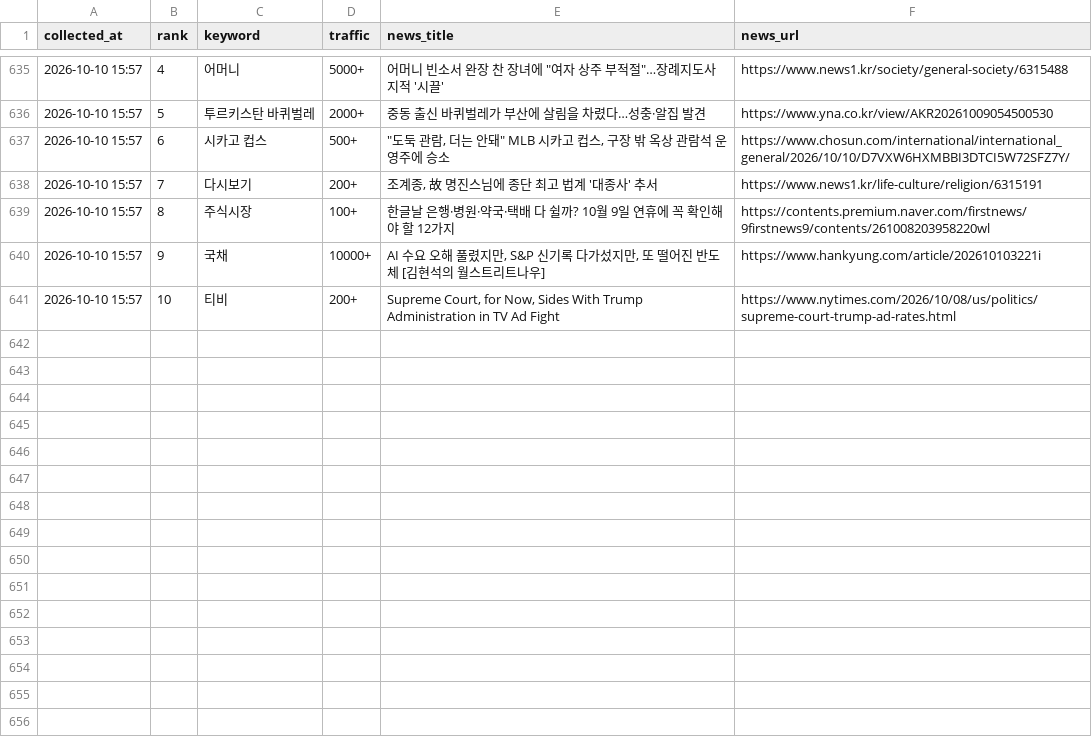
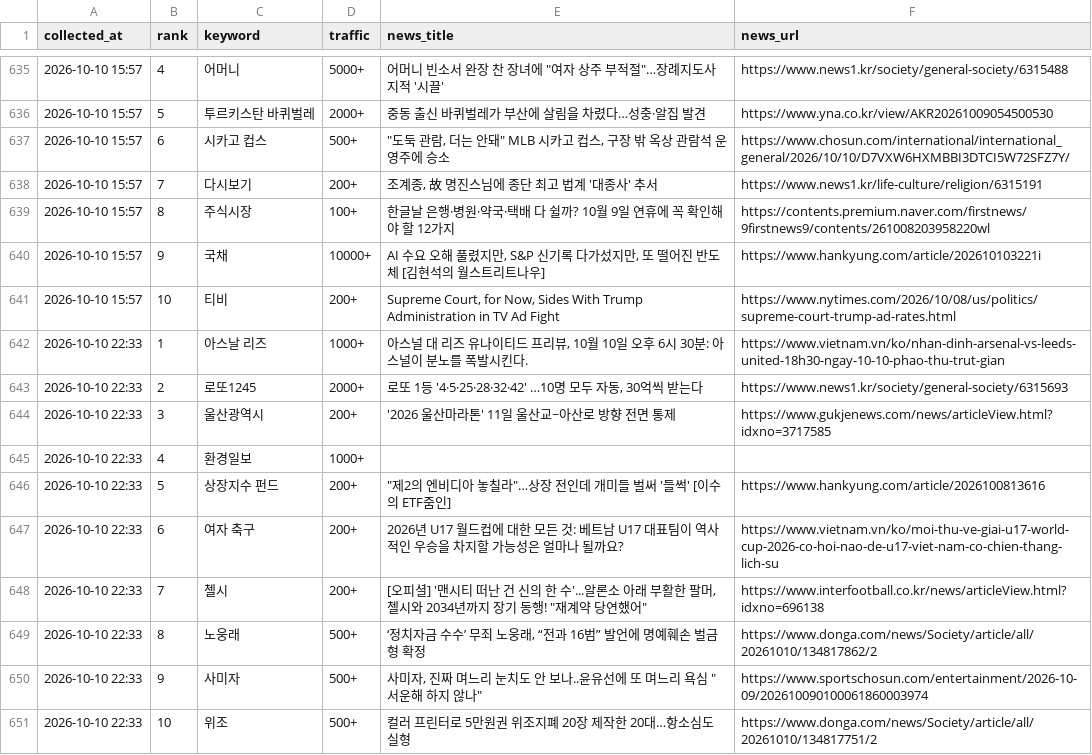
Before and after one commit to sulllll/claude_cloud, a CSV file: site/data/history.csv, drawn as a sheet; only a part is shown, gaps mark what is left out.

```diff
--- a/site/data/history.csv
+++ b/site/data/history.csv
@@ -641 +641,11 @@ collected_at,rank,keyword,traffic,news_title,news_url
 2026-10-10 15:57,10,티비,200+,"Supreme Court, for Now, Sides With Trump Administration in TV Ad Fight",https://www.nytimes.com/2026/10/08/us/politics/supreme-court-trump-ad-rates.html
+2026-10-10 22:33,1,아스날 리즈,1000+,"아스널 대 리즈 유나이티드 프리뷰, 10월 10일 오후 6시 30분: 아스널이 분노를 폭발시킨다.",https://www.vietnam.vn/ko/nhan-dinh-arsenal-vs-leeds-united-18h30-ngay-10-10-phao-thu-trut-gian
+2026-10-10 22:33,2,로또1245,2000+,"로또 1등 '4·5·25·28·32·42' …10명 모두 자동, 30억씩 받는다",https://www.news1.kr/society/general-society/6315693
+2026-10-10 22:33,3,울산광역시,200+,'2026 울산마라톤' 11일 울산교~아산로 방향 전면 통제,https://www.gukjenews.com/news/articleView.html?idxno=3717585
+2026-10-10 22:33,4,환경일보,1000+,,
+2026-10-10 22:33,5,상장지수 펀드,200+,"""제2의 엔비디아 놓칠라""…상장 전인데 개미들 벌써 '들썩' [이수의 ETF줌인]",https://www.hankyung.com/article/2026100813616
+2026-10-10 22:33,6,여자 축구,200+,2026년 U17 월드컵에 대한 모든 것: 베트남 U17 대표팀이 역사적인 우승을 차지할 가능성은 얼마나 될까요?,https://www.vietnam.vn/ko/moi-thu-ve-giai-u17-world-cup-2026-co-hoi-nao-de-u17-viet-nam-co-chien-thang-lich-su
+2026-10-10 22:33,7,첼시,200+,"[오피셜] '맨시티 떠난 건 신의 한 수'...알론소 아래 부활한 팔머, 첼시와 2034년까지 장기 동행! ""재계약 당연했어""",https://www.interfootball.co.kr/news/articleView.html?idxno=696138
+2026-10-10 22:33,8,노웅래,500+,"‘정치자금 수수’ 무죄 노웅래, “전과 16범” 발언에 명예훼손 벌금형 확정",https://www.donga.com/news/Society/article/all/20261010/134817862/2
+2026-10-10 22:33,9,사미자,500+,"사미자, 진짜 며느리 눈치도 안 보나..윤유선에 또 며느리 욕심 ""서운해 하지 않나""",https://www.sportschosun.com/entertainment/2026-10-09/202610090100061860003974
+2026-10-10 22:33,10,위조,500+,컬러 프린터로 5만원권 위조지폐 20장 제작한 20대…항소심도 실형,https://www.donga.com/news/Society/article/all/20261010/134817751/2
```
Also changed, not shown: 2 other files.
